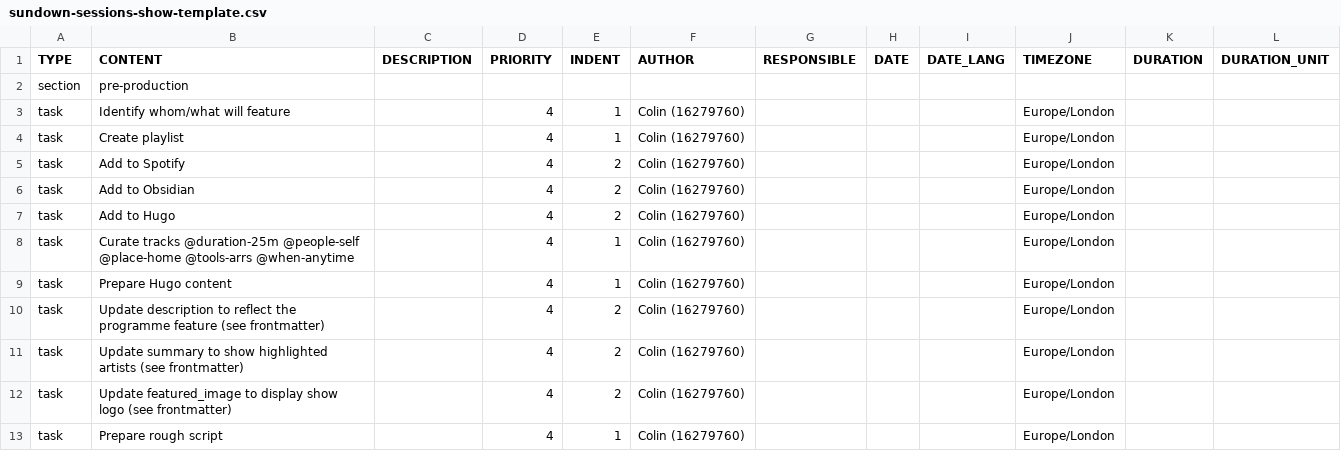
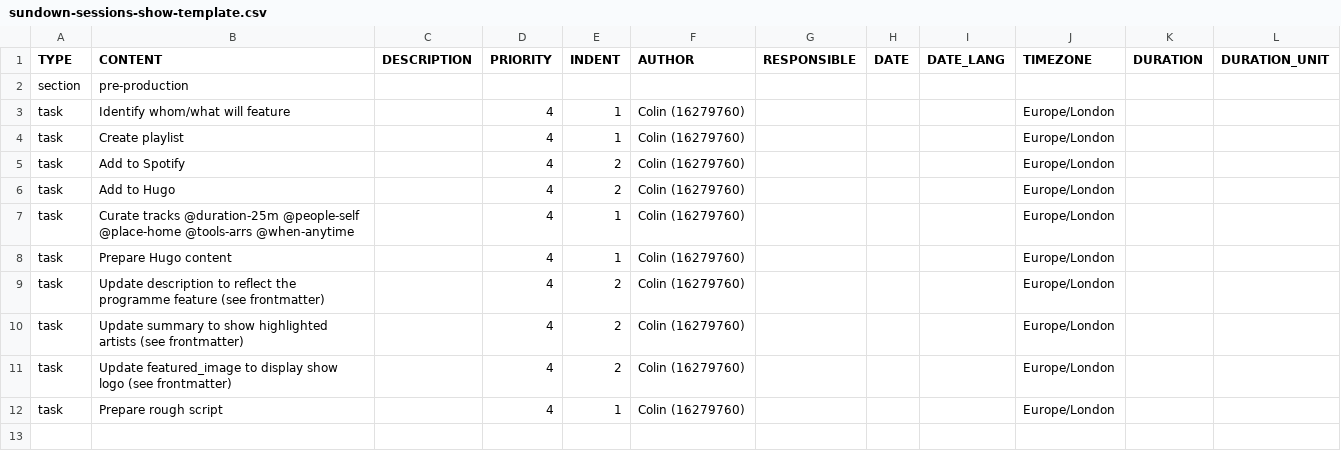
Before and after one commit to colin-gourlay/static-content, a CSV file: todoist/templates/sundown-sessions-show-template.csv, drawn as a sheet; only a part is shown; the shorter side is filled out with more unchanged rows.

Commit message:
Remove "Add to Obsidian" task from sundown sessions template
The "Add to Obsidian" task has been deleted from the sundown sessions show template csv file. This task is no longer required in the workflow.

```diff
--- a/todoist/templates/sundown-sessions-show-template.csv
+++ b/todoist/templates/sundown-sessions-show-template.csv
@@ -5,3 +5,2 @@ task,Create playlist,,4,1,Colin (16279760),,,,Europe/London,,
 task,Add to Spotify,,4,2,Colin (16279760),,,,Europe/London,,
-task,Add to Obsidian,,4,2,Colin (16279760),,,,Europe/London,,
 task,Add to Hugo,,4,2,Colin (16279760),,,,Europe/London,,
```
